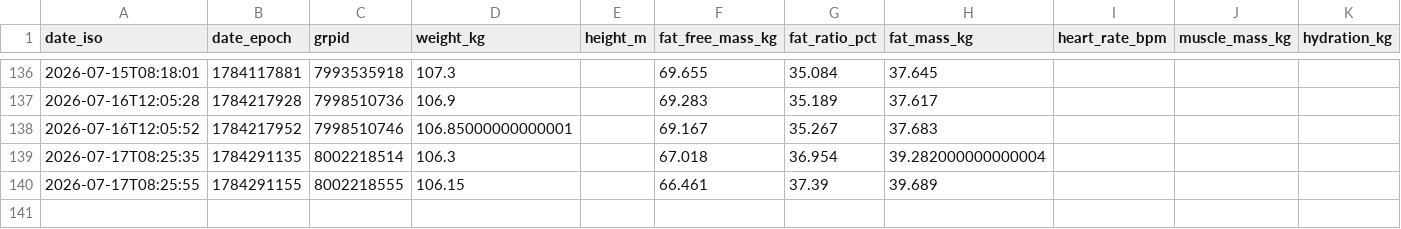
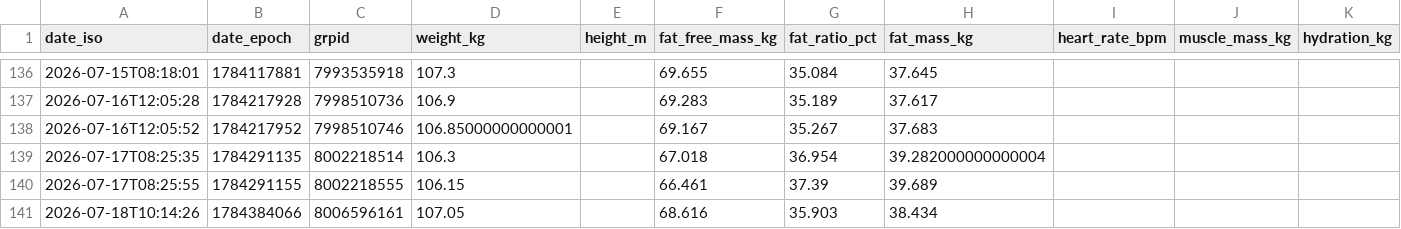
Before and after one commit to JustinJM76/health-coach, a CSV file: justin/measurements.csv, drawn as a sheet; only a part is shown, gaps mark what is left out; rows hold the shown columns only; the diff names each change by its address in the sheet, - before the commit and + after, or states it on an @@ line.

Commit message:
daily-update: justin plan for 2026-07-19

```diff
--- a/justin/measurements.csv
+++ b/justin/measurements.csv
+row 141: 2026-07-18T10:14:26 | 1784384066 | 8006596161 | 107.05 |  | 68.616 | 35.903 | 38.434
```
Also changed, not shown: 1 other file.
